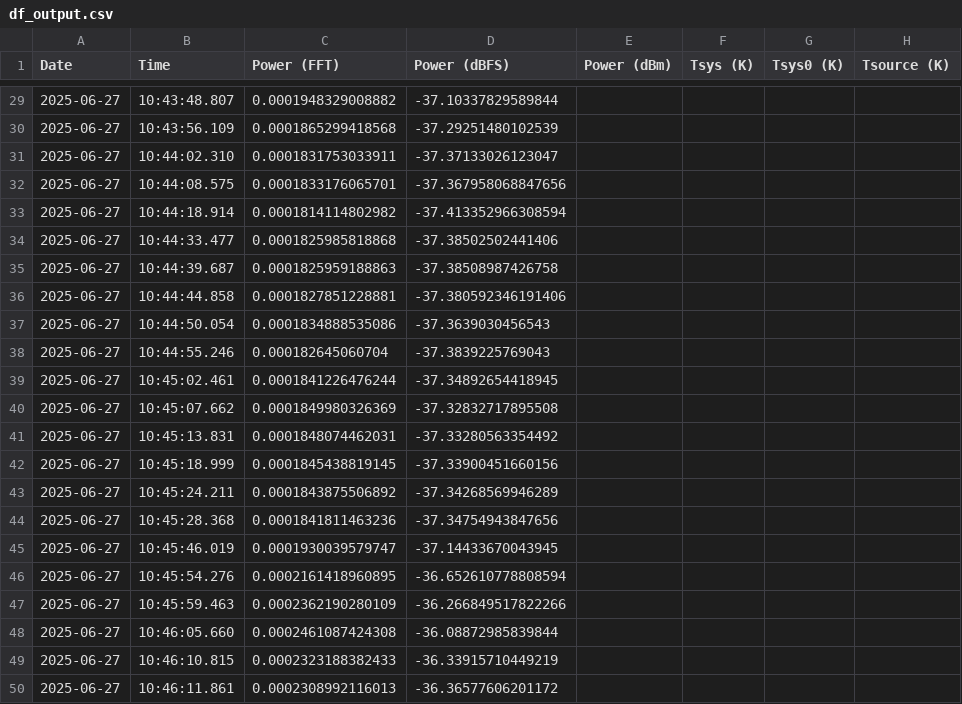
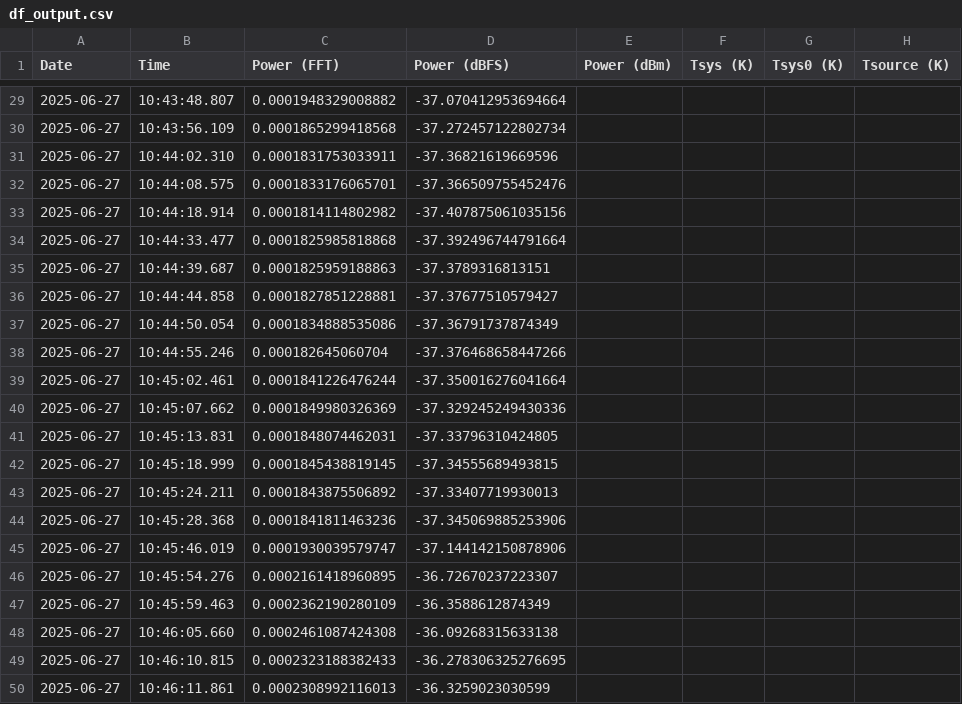
Before and after one commit to IsabelleCoughlin/Pointing_Project, a CSV file: df_output.csv, drawn as a sheet; only a part is shown, gaps mark what is left out; the diff covers the shown part only; the diff names each change by its address in the sheet, - before the commit and + after, or states it on an @@ line.

```diff
--- a/df_output.csv
+++ b/df_output.csv
-D29 (Power (dBFS)): -37.10337829589844
+D29 (Power (dBFS)): -37.070412953694664
-D30 (Power (dBFS)): -37.29251480102539
+D30 (Power (dBFS)): -37.272457122802734
-D31 (Power (dBFS)): -37.37133026123047
+D31 (Power (dBFS)): -37.36821619669596
-D32 (Power (dBFS)): -37.367958068847656
+D32 (Power (dBFS)): -37.366509755452476
-D33 (Power (dBFS)): -37.413352966308594
+D33 (Power (dBFS)): -37.407875061035156
-D34 (Power (dBFS)): -37.38502502441406
+D34 (Power (dBFS)): -37.392496744791664
-D35 (Power (dBFS)): -37.38508987426758
+D35 (Power (dBFS)): -37.3789316813151
-D36 (Power (dBFS)): -37.380592346191406
+D36 (Power (dBFS)): -37.37677510579427
-D37 (Power (dBFS)): -37.3639030456543
+D37 (Power (dBFS)): -37.36791737874349
-D38 (Power (dBFS)): -37.3839225769043
+D38 (Power (dBFS)): -37.376468658447266
-D39 (Power (dBFS)): -37.34892654418945
+D39 (Power (dBFS)): -37.350016276041664
-D40 (Power (dBFS)): -37.32832717895508
+D40 (Power (dBFS)): -37.329245249430336
-D41 (Power (dBFS)): -37.33280563354492
+D41 (Power (dBFS)): -37.33796310424805
-D42 (Power (dBFS)): -37.33900451660156
+D42 (Power (dBFS)): -37.34555689493815
-D43 (Power (dBFS)): -37.34268569946289
+D43 (Power (dBFS)): -37.33407719930013
-D44 (Power (dBFS)): -37.34754943847656
+D44 (Power (dBFS)): -37.345069885253906
-D45 (Power (dBFS)): -37.14433670043945
+D45 (Power (dBFS)): -37.144142150878906
-D46 (Power (dBFS)): -36.652610778808594
+D46 (Power (dBFS)): -36.72670237223307
-D47 (Power (dBFS)): -36.266849517822266
+D47 (Power (dBFS)): -36.3588612874349
-D48 (Power (dBFS)): -36.08872985839844
+D48 (Power (dBFS)): -36.09268315633138
-D49 (Power (dBFS)): -36.33915710449219
+D49 (Power (dBFS)): -36.278306325276695
-D50 (Power (dBFS)): -36.36577606201172
+D50 (Power (dBFS)): -36.3259023030599
```
Also changed, not shown: 27 edited cells elsewhere in this file, 1 other file.
